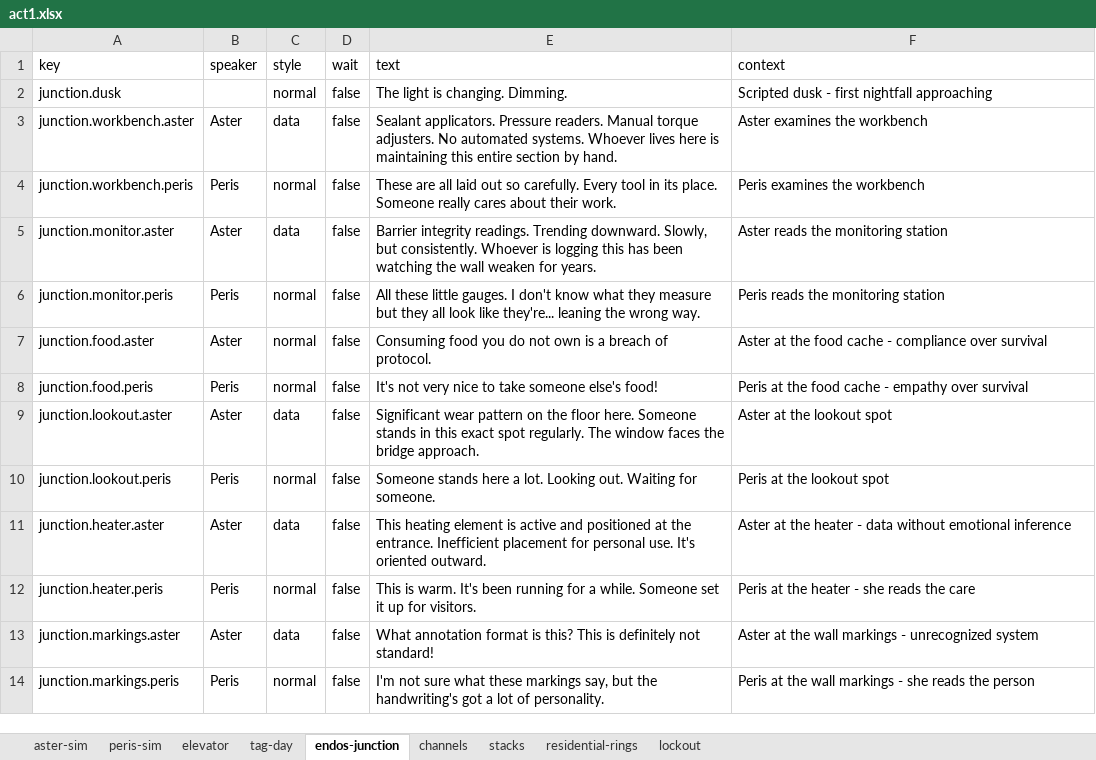
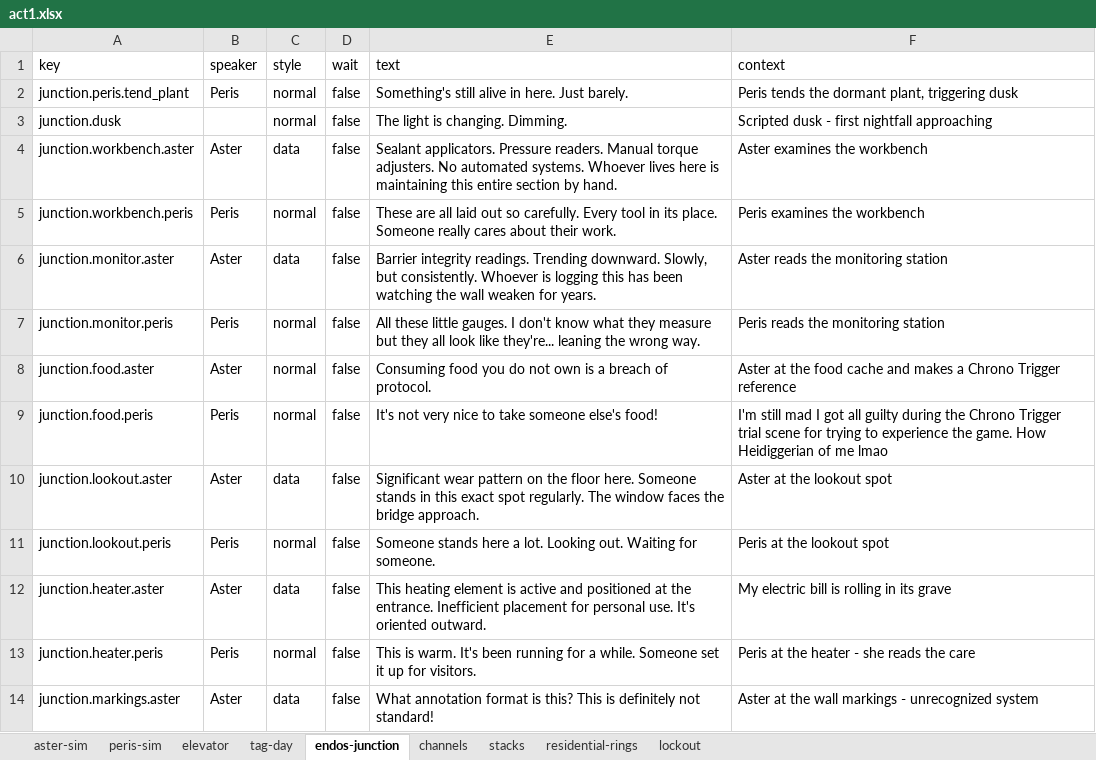
Before and after one commit to MyStarrySpace/ToRustAsWeFall, an Excel workbook: to-rust-as-we-fall/data/dialogue/en/act1.xlsx, sheet endos-junction, drawn as a sheet; only a part is shown; the shorter side is filled out with more unchanged rows; values as stored, in another font and other column widths than the file's, no borders; addresses are those after the commit; the diff names each change by its address in the sheet, - before the commit and + after, or states it on an @@ line.

Commit message:
plant triggers Endo, chunk jumping, AnimationPlayer infrastructure
Peris tending the dormant plant at Endo's junction triggers dusk
and Endo's arrival (was an arbitrary 8s timer). Plant blooms with
bioluminescence on interaction, ambient light fades to dusk, Endo
appears from the shadows 2s later.

Scene chunking moved to base class (TutorialSequence._load_chunk,
_unload_chunk, _build_chunk). Subclasses override _build_chunk
with a match dispatch. Both elevator and act1 have start_chunk
export: set to "junction" or "stacks" in the inspector to skip
directly to any chunk for testing.

AnimationPlayer infrastructure in base class: _create_animation,
_play_animation, speed_scale synced with scheduler in _process.
Complements existing tweens for reusable named sequences.

New dialogue: junction.peris.tend_plant ("Something's still alive
in here. Just barely."). 478/478 pass.

```diff
--- a/to-rust-as-we-fall/data/dialogue/en/act1.xlsx (sheet endos-junction)
+++ b/to-rust-as-we-fall/data/dialogue/en/act1.xlsx (sheet endos-junction)
+row 2: junction.peris.tend_plant | Peris | normal | false | Something's still alive in here. Just barely. | Peris tends the dormant plant, triggering dusk
-F8 (context): …food cache - compliance over survival
+F8 (context): …food cache and makes a Chrono Trigger reference
-F9 (context): Peris at the food cache - empathy over survival
+F9 (context): I'm still mad I got all guilty during the Chrono Trigger trial scene for trying to experience the game. How Heidiggerian of me lmao
-F12 (context): Aster at the heater - data without emotional inference
+F12 (context): My electric bill is rolling in its grave
```
Also changed, not shown: 4 other files.
